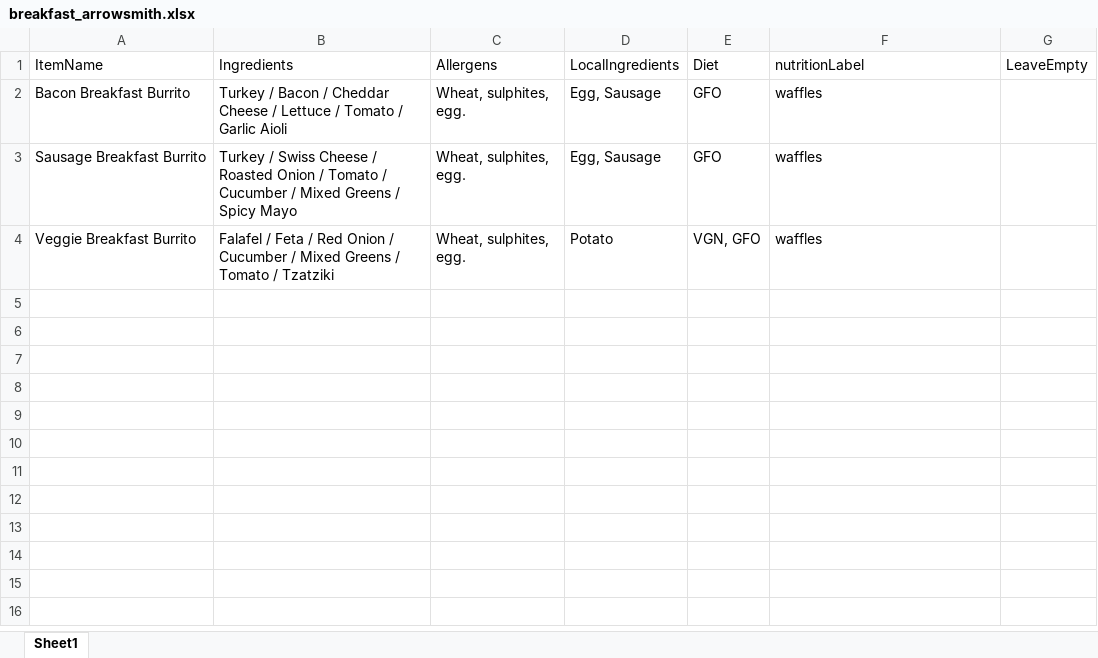
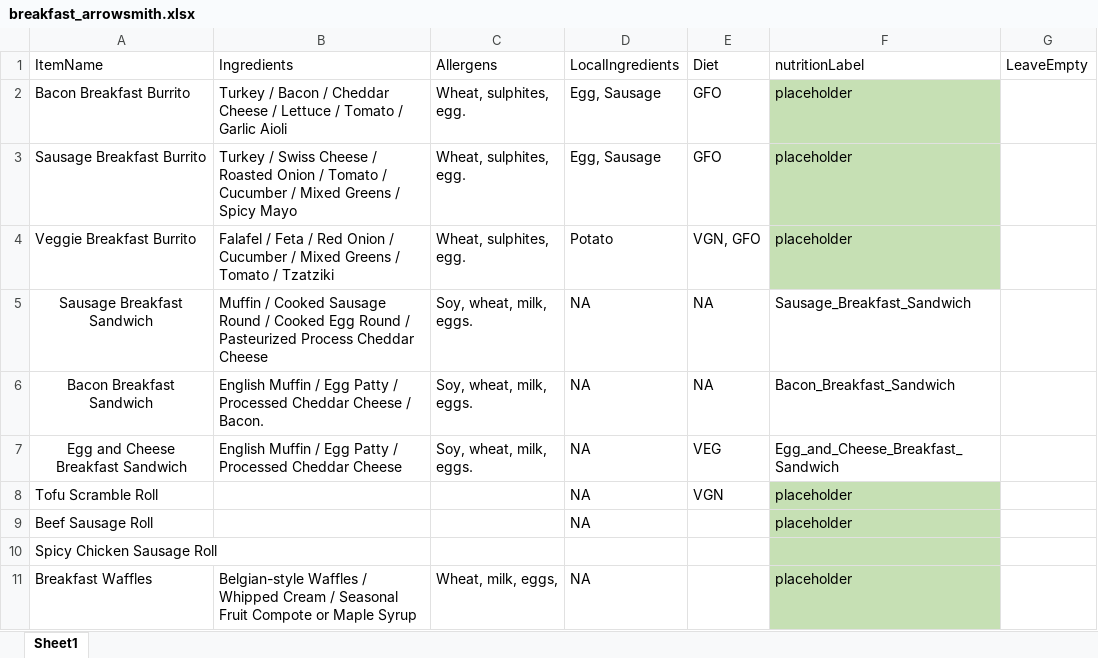
Before and after one commit to EzraBoersma/ezrab_feedbc, an Excel workbook: files/menus/arrowsmith_grill/breakfast_arrowsmith.xlsx, sheet Sheet1, drawn as a sheet; values as stored, in another font and other column widths than the file's, no borders; table styles not drawn; the diff names each change by its address in the sheet, - before the commit and + after, or states it on an @@ line.

```diff
--- a/files/menus/arrowsmith_grill/breakfast_arrowsmith.xlsx (sheet Sheet1)
+++ b/files/menus/arrowsmith_grill/breakfast_arrowsmith.xlsx (sheet Sheet1)
-F2:F4: waffles
+F2:F4: placeholder
-F2:F4 fill: none
+F2:F4 fill: #C6E0B4
+row 5: Sausage Breakfast Sandwich | Muffin / Cooked Sausage Round / Cooked Egg Round / Pasteurized Process Cheddar Cheese | Soy, wheat, milk, eggs. | NA | NA | Sausage_Breakfast_Sandwich
+row 6: Bacon Breakfast Sandwich | English Muffin / Egg Patty / Processed Cheddar Cheese / Bacon. | Soy, wheat, milk, eggs. | NA | NA | Bacon_Breakfast_Sandwich
+row 7: Egg and Cheese Breakfast Sandwich | English Muffin / Egg Patty / Processed Cheddar Cheese | Soy, wheat, milk, eggs. | NA | VEG | Egg_and_Cheese_Breakfast_Sandwich
+row 8: Tofu Scramble Roll |  |  | NA | VGN | placeholder
+row 9: Beef Sausage Roll |  |  | NA |  | placeholder
+row 10: Spicy Chicken Sausage Roll
+row 11: Breakfast Waffles | Belgian-style Waffles / Whipped Cream / Seasonal Fruit Compote or Maple Syrup | Wheat, milk, eggs, | NA |  | placeholder
```
Also changed, not shown: files/menus/arrowsmith_grill/grill_arrowsmith.xlsx, files/menus/arrowsmith_grill/sides_arrowsmith.xlsx, 30 other files.
